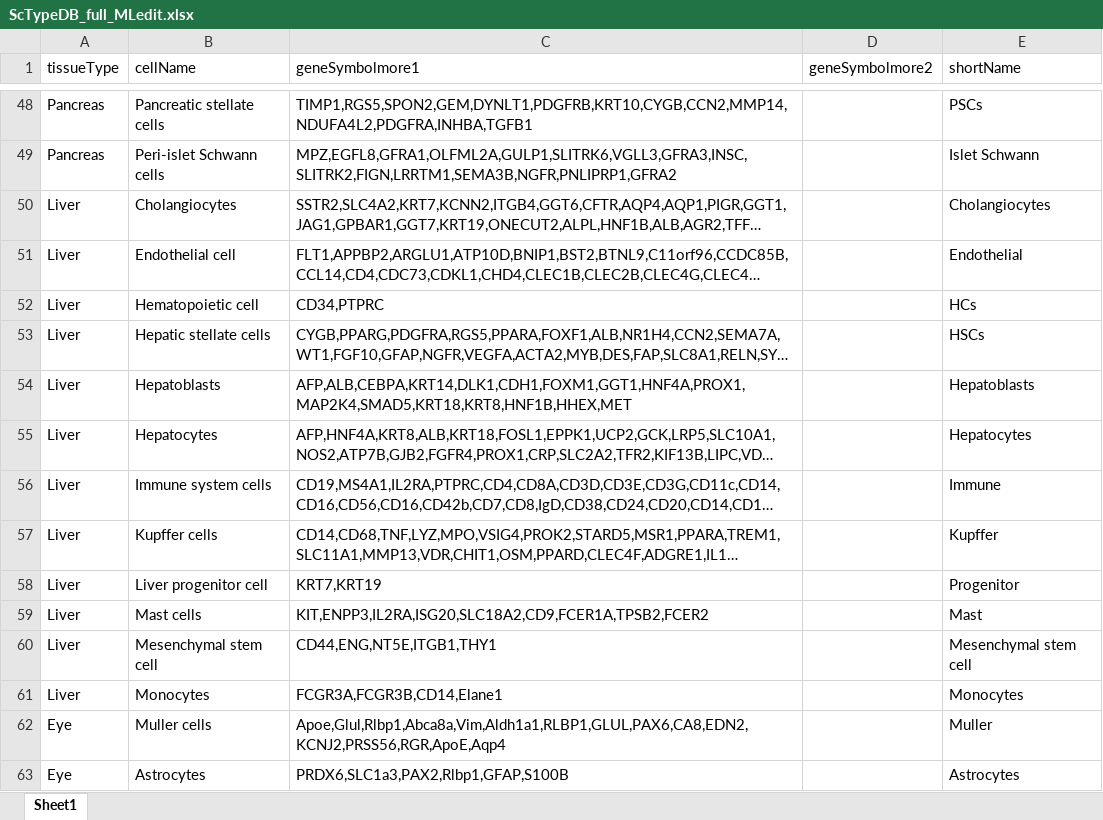
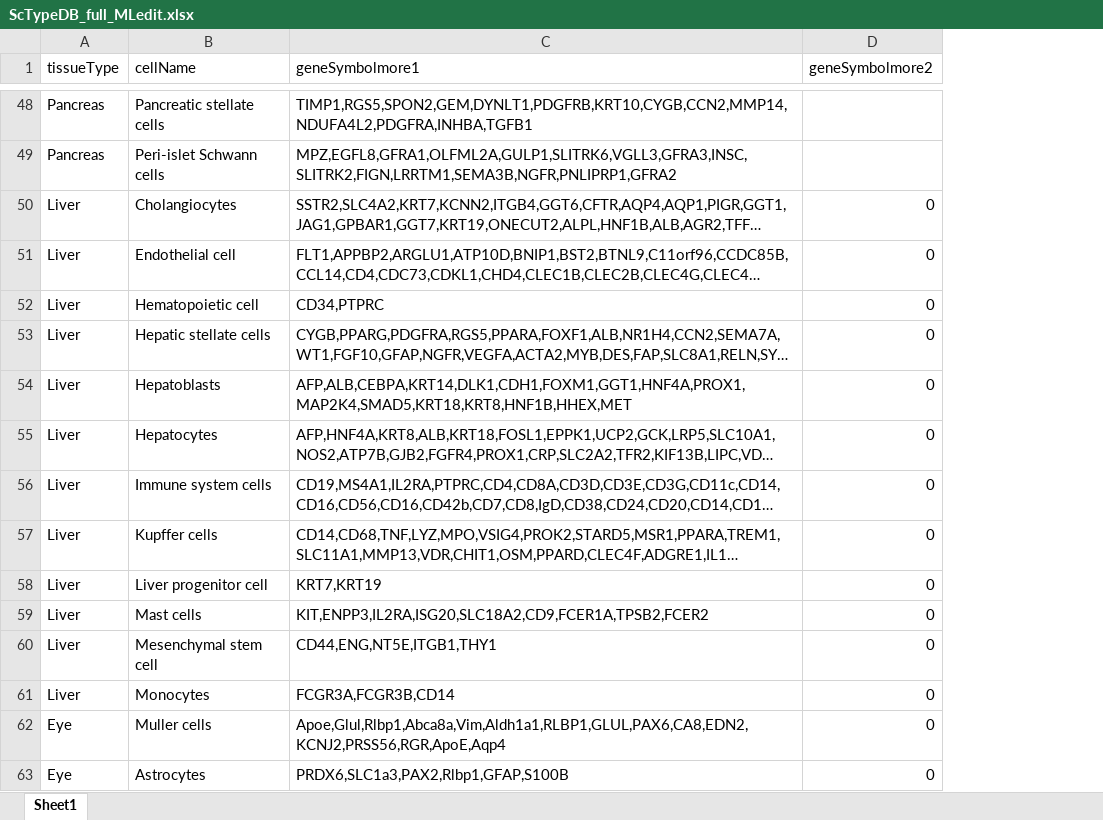
Before and after one commit to SATVILab/M72_CITEseqHIVE_scRNAseq_Pipeline, an Excel workbook: CITEseqHIVE_scRNAseq_Pipeline/ScTypeDB_full_MLedit.xlsx, sheet Sheet1, drawn as a sheet; only a part is shown, gaps mark what is left out; long unchanged cells end in …; values as stored, in another font and other column widths than the file's, no cell formats; removed rows and columns are numbered as before the commit, all else as after; the diff covers the shown part only; the diff names each change by its address in the sheet, - before the commit and + after, or states it on an @@ line.

Commit message:
Reformat cell identification matrix

```diff
--- a/CITEseqHIVE_scRNAseq_Pipeline/ScTypeDB_full_MLedit.xlsx (sheet Sheet1)
+++ b/CITEseqHIVE_scRNAseq_Pipeline/ScTypeDB_full_MLedit.xlsx (sheet Sheet1)
-column E (shortName), rows 48-63: PSCs | Islet Schwann | Cholangiocytes | Endothelial | HCs | HSCs | Hepatoblasts | Hepatocytes | Immune | Kupffer | Progenitor | Mast | Mesenchymal stem cell | Monocytes | Muller | Astrocytes
-D50:D63 (geneSymbolmore2): (empty)
+D50:D63 (geneSymbolmore2): 0
-C61 (geneSymbolmore1): FCGR3A,FCGR3B,CD14,Elane1
+C61 (geneSymbolmore1): FCGR3A,FCGR3B,CD14
```
Also changed, not shown: 1 added row, 117 removed rows and 65 edited cells elsewhere in this sheet, cell formats, 1 other file.
